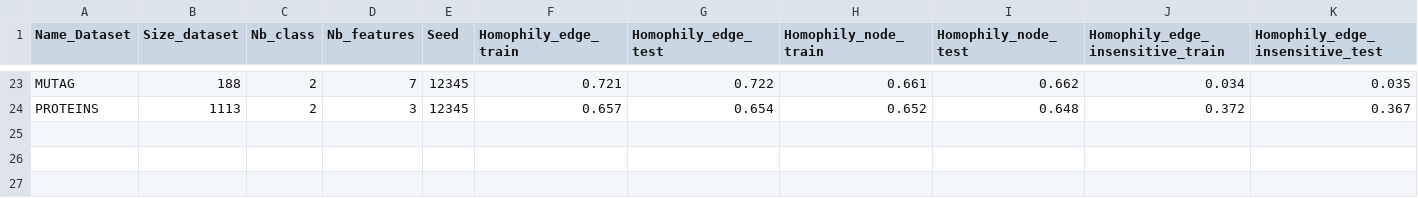
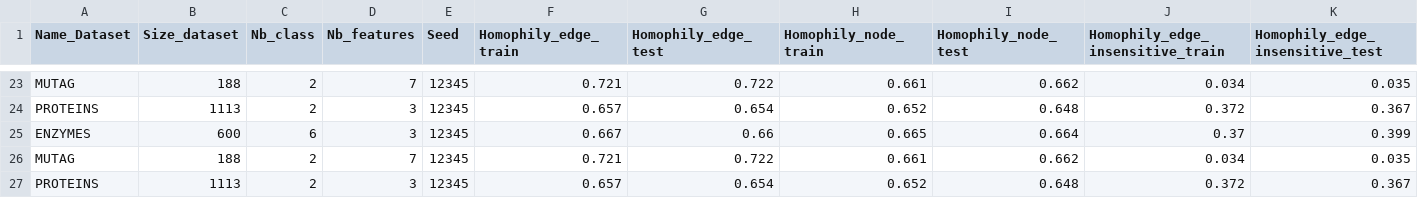
Before and after one commit to GerardTho/ML_research_seminar, a CSV file: data/homophily/homophily_data.csv, drawn as a sheet; only a part is shown, gaps mark what is left out.

Commit message:
Data on S3 Data stored graph by graph

```diff
--- a/data/homophily/homophily_data.csv
+++ b/data/homophily/homophily_data.csv
@@ -24 +24,4 @@ MUTAG,188,2,7,12345,0.721,0.722,0.661,0.662,0.034,0.035
 PROTEINS,1113,2,3,12345,0.657,0.654,0.652,0.648,0.372,0.367
+ENZYMES,600,6,3,12345,0.667,0.66,0.665,0.664,0.37,0.399
+MUTAG,188,2,7,12345,0.721,0.722,0.661,0.662,0.034,0.035
+PROTEINS,1113,2,3,12345,0.657,0.654,0.652,0.648,0.372,0.367
```
Also changed, not shown: 28 other files.
